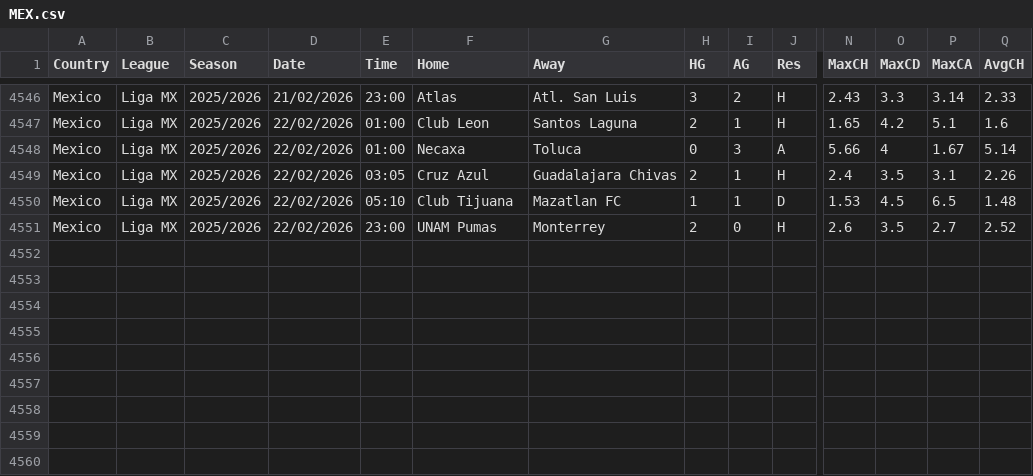
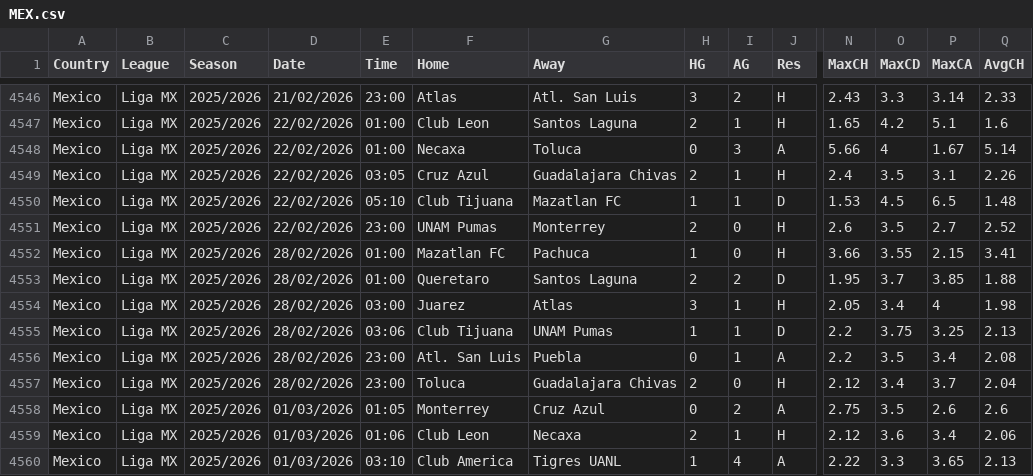
Before and after one commit to carlsLobato/futboard, a CSV file: data/MEX.csv, drawn as a sheet; only a part is shown, gaps mark what is left out; rows hold the shown columns only; the diff names each change by its address in the sheet, - before the commit and + after, or states it on an @@ line.

```diff
--- a/data/MEX.csv
+++ b/data/MEX.csv
+row 4552: Mexico | Liga MX | 2025/2026 | 28/02/2026 | 01:00 | Mazatlan FC | Pachuca | 1 | 0 | H | 3.66 | 3.55 | 2.15 | 3.41
+row 4553: Mexico | Liga MX | 2025/2026 | 28/02/2026 | 01:00 | Queretaro | Santos Laguna | 2 | 2 | D | 1.95 | 3.7 | 3.85 | 1.88
+row 4554: Mexico | Liga MX | 2025/2026 | 28/02/2026 | 03:00 | Juarez | Atlas | 3 | 1 | H | 2.05 | 3.4 | 4 | 1.98
+row 4555: Mexico | Liga MX | 2025/2026 | 28/02/2026 | 03:06 | Club Tijuana | UNAM Pumas | 1 | 1 | D | 2.2 | 3.75 | 3.25 | 2.13
+row 4556: Mexico | Liga MX | 2025/2026 | 28/02/2026 | 23:00 | Atl. San Luis | Puebla | 0 | 1 | A | 2.2 | 3.5 | 3.4 | 2.08
+row 4557: Mexico | Liga MX | 2025/2026 | 28/02/2026 | 23:00 | Toluca | Guadalajara Chivas | 2 | 0 | H | 2.12 | 3.4 | 3.7 | 2.04
+row 4558: Mexico | Liga MX | 2025/2026 | 01/03/2026 | 01:05 | Monterrey | Cruz Azul | 0 | 2 | A | 2.75 | 3.5 | 2.6 | 2.6
+row 4559: Mexico | Liga MX | 2025/2026 | 01/03/2026 | 01:06 | Club Leon | Necaxa | 2 | 1 | H | 2.12 | 3.6 | 3.4 | 2.06
+row 4560: Mexico | Liga MX | 2025/2026 | 01/03/2026 | 03:10 | Club America | Tigres UANL | 1 | 4 | A | 2.22 | 3.3 | 3.65 | 2.13
```
Also changed, not shown: 18 other files.
